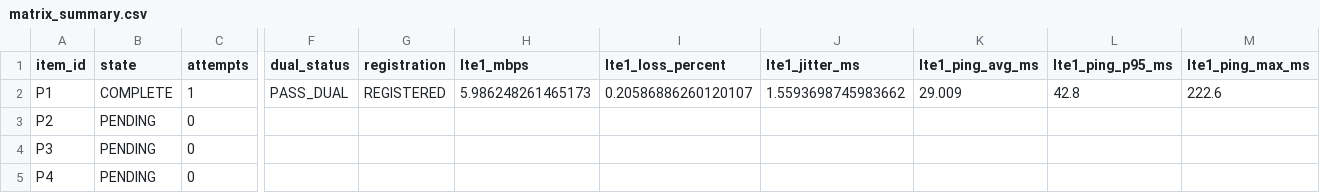
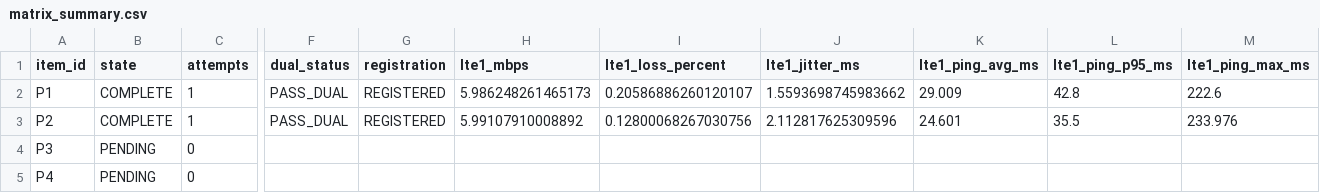
Before and after one commit to madisvorklaev/ltap-lte-testbench, a CSV file: results-public/mixed-lte6-thick-pigtails-pre-firmware/matrix_summary.csv, drawn as a sheet; only a part is shown, gaps mark what is left out; the diff covers the shown part only; the diff names each change by its address in the sheet, - before the commit and + after, or states it on an @@ line.

Commit message:
thick-pigtails: complete P2

```diff
--- a/results-public/mixed-lte6-thick-pigtails-pre-firmware/matrix_summary.csv
+++ b/results-public/mixed-lte6-thick-pigtails-pre-firmware/matrix_summary.csv
-B3 (state): PENDING
+B3 (state): COMPLETE
-C3 (attempts): 0
+C3 (attempts): 1
-F3 (dual_status): (empty)
+F3 (dual_status): PASS_DUAL
-G3 (registration): (empty)
+G3 (registration): REGISTERED
-H3 (lte1_mbps): (empty)
+H3 (lte1_mbps): 5.99107910008892
-I3 (lte1_loss_percent): (empty)
+I3 (lte1_loss_percent): 0.12800068267030756
-J3 (lte1_jitter_ms): (empty)
+J3 (lte1_jitter_ms): 2.112817625309596
-K3 (lte1_ping_avg_ms): (empty)
+K3 (lte1_ping_avg_ms): 24.601
-L3 (lte1_ping_p95_ms): (empty)
+L3 (lte1_ping_p95_ms): 35.5
-M3 (lte1_ping_max_ms): (empty)
+M3 (lte1_ping_max_ms): 233.976
```
Also changed, not shown: 31 edited cells elsewhere in this file, 16 other files.
